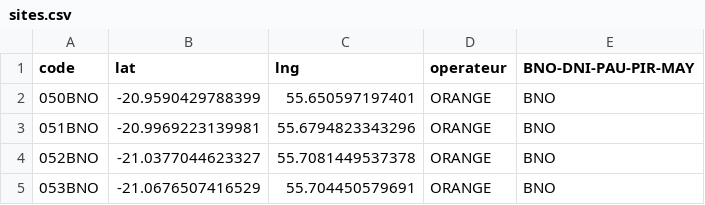
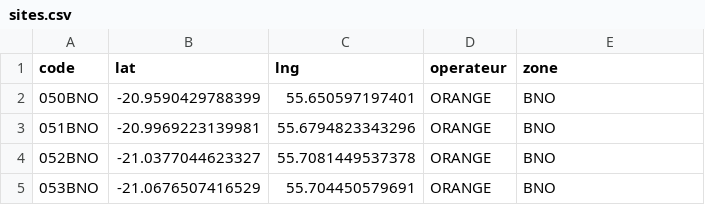
Before and after one commit to Kosouwa666/MAPS_TELECOM, a CSV file: sites.csv, drawn as a sheet; only a part is shown.

Commit message:
sites.csv

```diff
--- a/sites.csv
+++ b/sites.csv
@@ -1,2 +1,2 @@
-code;lat;lng;operateur;BNO-DNI-PAU-PIR-MAY
+code;lat;lng;operateur;zone
 050BNO;-20.9590429788399;55.650597197401;ORANGE;BNO
```
